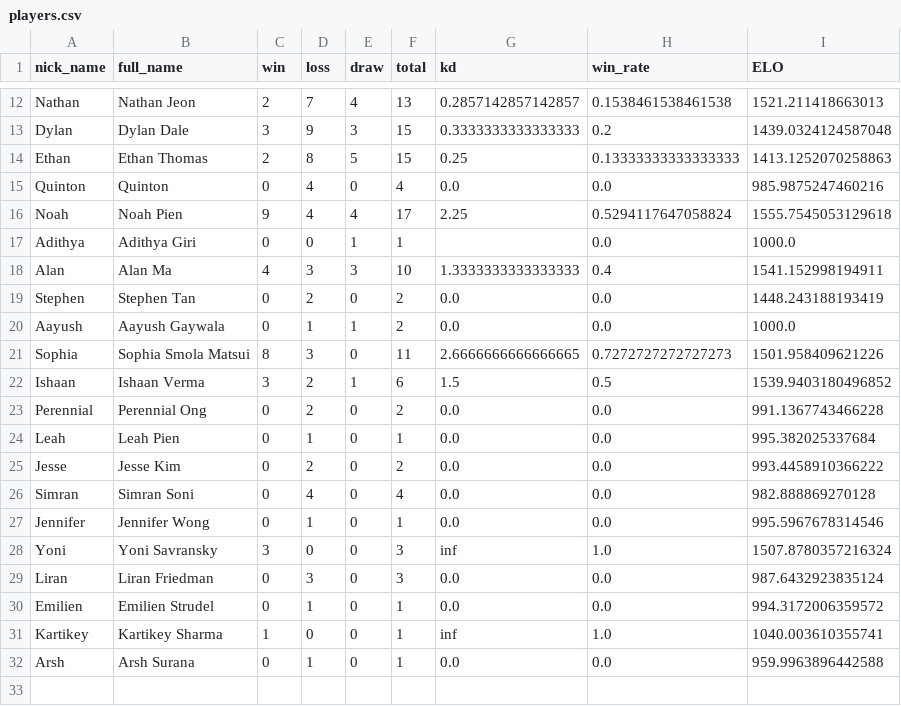
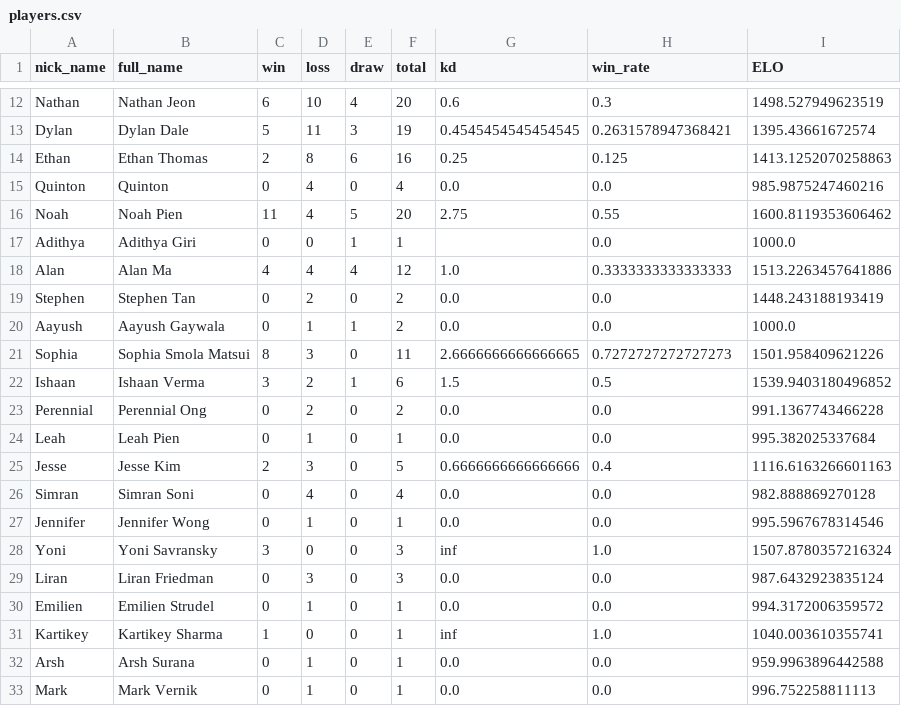
Before and after one commit to BaroqueObama/Shogi-Club-Discord-Bot, a CSV file: data/players.csv, drawn as a sheet; only a part is shown, gaps mark what is left out; the diff covers the shown part only; the diff names each change by its address in the sheet, - before the commit and + after, or states it on an @@ line.

```diff
--- a/data/players.csv
+++ b/data/players.csv
-C12 (win): 2
+C12 (win): 6
-D12 (loss): 7
+D12 (loss): 10
-F12 (total): 13
+F12 (total): 20
-G12 (kd): 0.2857142857142857
+G12 (kd): 0.6
-H12 (win_rate): 0.1538461538461538
+H12 (win_rate): 0.3
-I12 (ELO): 1521.211418663013
+I12 (ELO): 1498.527949623519
-C13 (win): 3
+C13 (win): 5
-D13 (loss): 9
+D13 (loss): 11
-F13 (total): 15
+F13 (total): 19
-G13 (kd): 0.3333333333333333
+G13 (kd): 0.4545454545454545
-H13 (win_rate): 0.2
+H13 (win_rate): 0.2631578947368421
-I13 (ELO): 1439.0324124587048
+I13 (ELO): 1395.43661672574
-E14 (draw): 5
+E14 (draw): 6
-F14 (total): 15
+F14 (total): 16
-H14 (win_rate): 0.13333333333333333
+H14 (win_rate): 0.125
-C16 (win): 9
+C16 (win): 11
-E16 (draw): 4
+E16 (draw): 5
-F16 (total): 17
+F16 (total): 20
-G16 (kd): 2.25
+G16 (kd): 2.75
-H16 (win_rate): 0.5294117647058824
+H16 (win_rate): 0.55
-I16 (ELO): 1555.7545053129618
+I16 (ELO): 1600.8119353606462
-D18 (loss): 3
+D18 (loss): 4
-E18 (draw): 3
+E18 (draw): 4
-F18 (total): 10
+F18 (total): 12
-G18 (kd): 1.3333333333333333
+G18 (kd): 1.0
-H18 (win_rate): 0.4
+H18 (win_rate): 0.3333333333333333
-I18 (ELO): 1541.152998194911
+I18 (ELO): 1513.2263457641886
-C25 (win): 0
+C25 (win): 2
-D25 (loss): 2
+D25 (loss): 3
-F25 (total): 2
+F25 (total): 5
-G25 (kd): 0.0
+G25 (kd): 0.6666666666666666
-H25 (win_rate): 0.0
+H25 (win_rate): 0.4
-I25 (ELO): 993.4458910366222
+I25 (ELO): 1116.6163266601163
+row 33: Mark | Mark Vernik | 0 | 1 | 0 | 1 | 0.0 | 0.0 | 996.752258811113
```
Also changed, not shown: 31 edited cells elsewhere in this file, data/games.csv, 4 other files.
